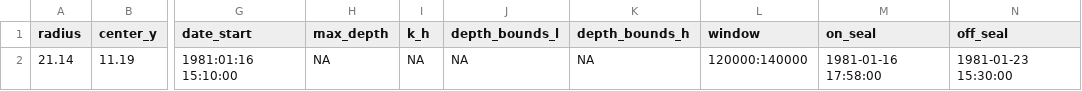
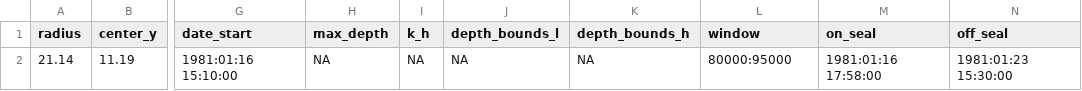
Before and after one commit to EmmaLiTsai/recoverKBTDR, a CSV file: sample_data/WS_25_1981_args.csv, drawn as a sheet; only a part is shown, gaps mark what is left out; the diff names each change by its address in the sheet, - before the commit and + after, or states it on an @@ line.

```diff
--- a/sample_data/WS_25_1981_args.csv
+++ b/sample_data/WS_25_1981_args.csv
-L2 (window): 120000:140000
+L2 (window): 80000:95000
-M2 (on_seal): 1981-01-16 17:58:00
+M2 (on_seal): 1981:01:16 17:58:00
-N2 (off_seal): 1981-01-23 15:30:00
+N2 (off_seal): 1981:01:23 15:30:00
```
Also changed, not shown: 6 other files.
